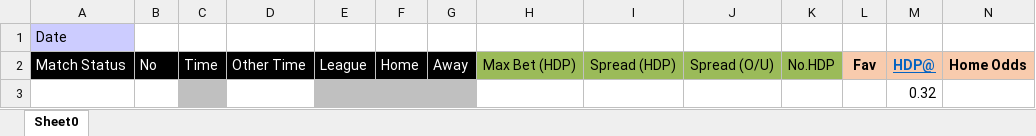
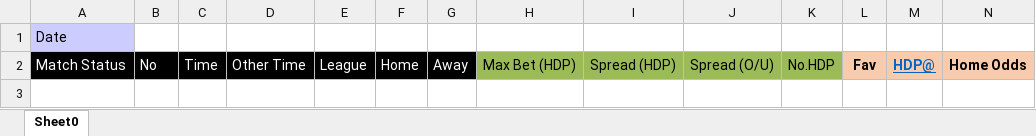
Before and after one commit to starixvn/owp_operation-working-page, an Excel workbook: NAP.OWP.Websites/App_Data/Templates/ExportOddsCompilerTemplate.xlsx, sheet Sheet0, drawn as a sheet; only a part is shown; values as stored, in another font and other column widths than the file's, no borders; rows hold the shown columns only; the diff names each change by its address in the sheet, - before the commit and + after, or states it on an @@ line.

```diff
--- a/NAP.OWP.Websites/App_Data/Templates/ExportOddsCompilerTemplate.xlsx (sheet Sheet0)
+++ b/NAP.OWP.Websites/App_Data/Templates/ExportOddsCompilerTemplate.xlsx (sheet Sheet0)
-row 3:  |  |  |  |  |  |  |  |  |  |  |  | 0.32
```
Also changed, not shown: 21 other files.
